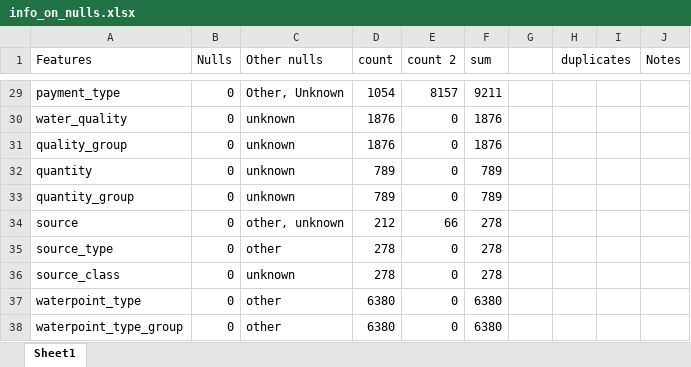
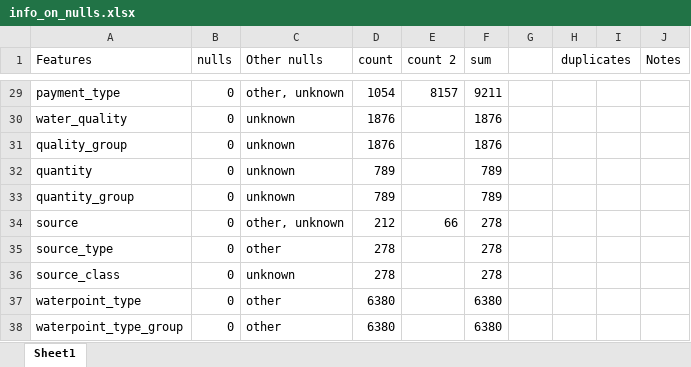
Before and after one commit to BobbyGerberick/Tanzanian_Water_Wells, an Excel workbook: Dev_Notebooks/info_on_nulls.xlsx, sheet Sheet1, drawn as a sheet; only a part is shown, gaps mark what is left out; values as stored, in another font and other column widths than the file's, no borders; the diff covers the shown part only; the diff names each change by its address in the sheet, - before the commit and + after, or states it on an @@ line.

```diff
--- a/Dev_Notebooks/info_on_nulls.xlsx (sheet Sheet1)
+++ b/Dev_Notebooks/info_on_nulls.xlsx (sheet Sheet1)
-B1: Nulls
+B1: nulls
-C29 (Other nulls): Other, Unknown
+C29 (Other nulls): other, unknown
-E30:E33 (count 2): 0
+E30:E33 (count 2): (empty)
-E35:E38 (count 2): 0
+E35:E38 (count 2): (empty)
```
Also changed, not shown: 37 edited cells elsewhere in this sheet, 1 other file.
